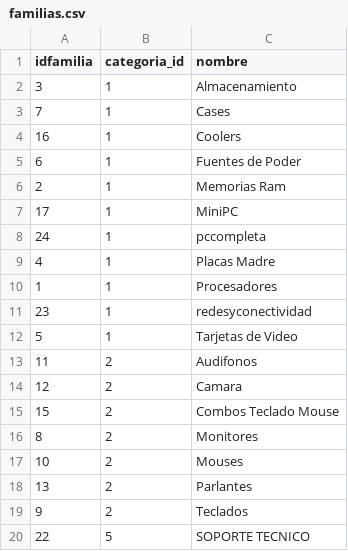
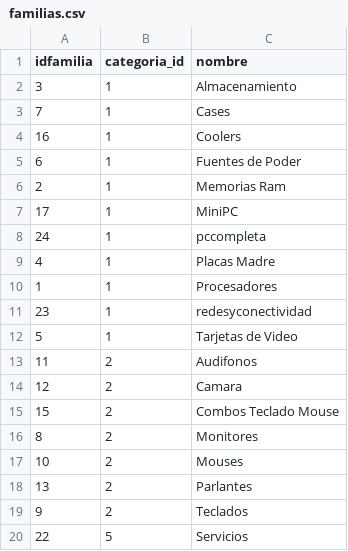
Before and after one commit to vinsomniaz/ecommerce_backend, a CSV file: database/data/familias.csv, drawn as a sheet.

```diff
--- a/database/data/familias.csv
+++ b/database/data/familias.csv
@@ -19,2 +19,2 @@
 "9","2","Teclados "
-"22","5","SOPORTE TECNICO"
+"22","5","Servicios"
```
Also changed, not shown: database/data/producto_tienda.csv, database/data/subfamilias.csv, 9 other files.
